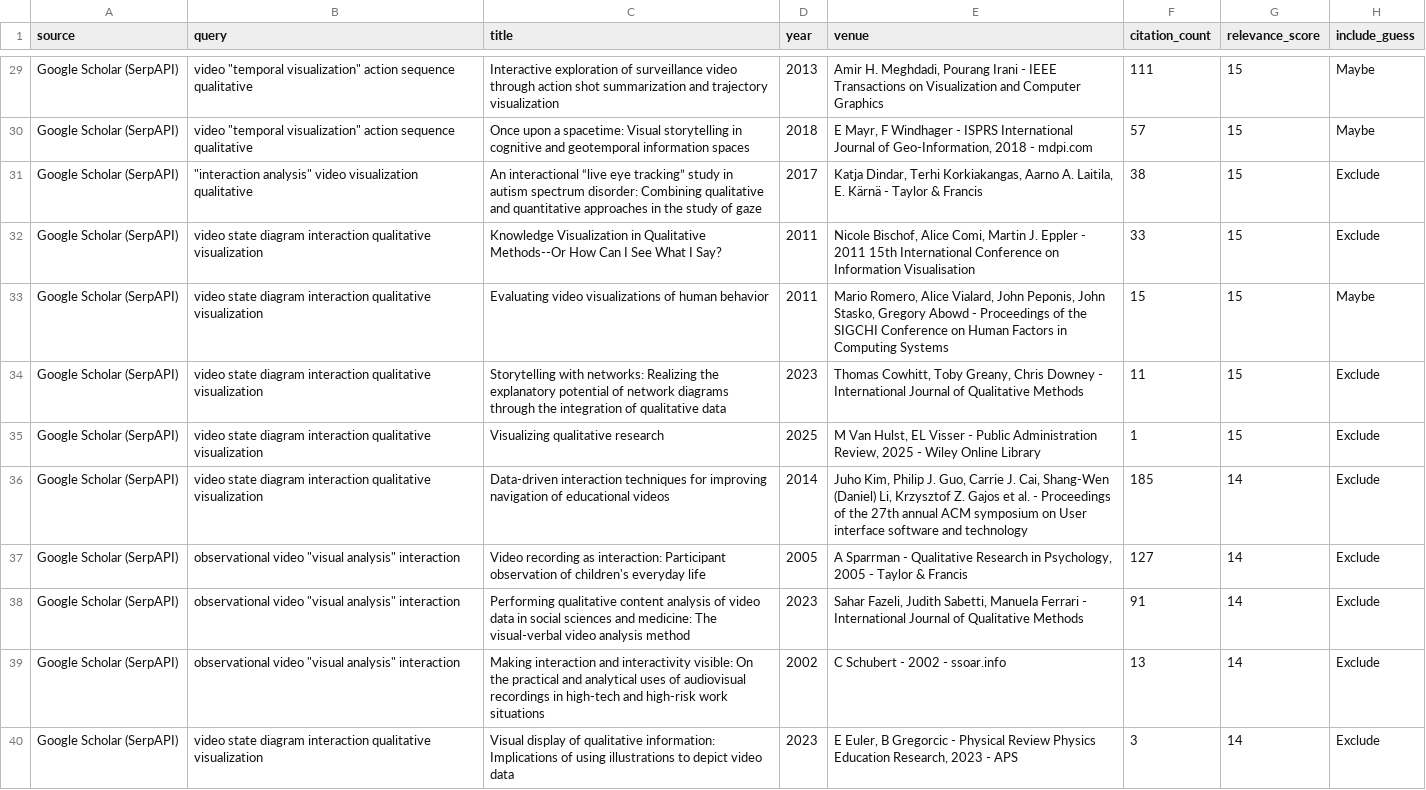
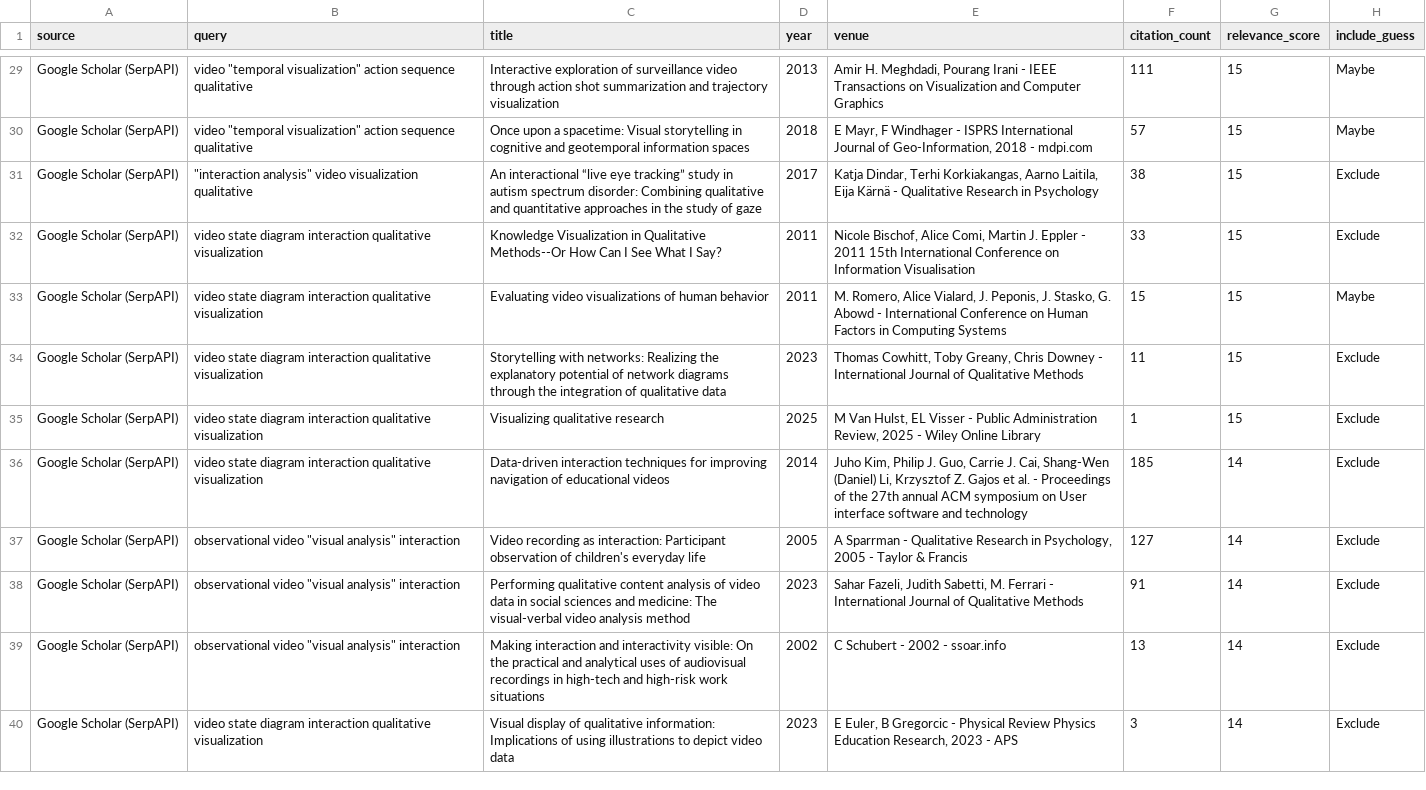
Before and after one commit to vismethod/vismethodliterature, a CSV file: paper_search_results.csv, drawn as a sheet; only a part is shown, gaps mark what is left out; the diff covers the shown part only; the diff names each change by its address in the sheet, - before the commit and + after, or states it on an @@ line.

```diff
--- a/paper_search_results.csv
+++ b/paper_search_results.csv
-E31 (venue): …Korkiakangas, Aarno A. Laitila, E. Kärnä - Taylor & Francis
+E31 (venue): …Korkiakangas, Aarno Laitila, Eija Kärnä - Qualitative Research in Psychology
-E33 (venue): Mario Romero, Alice Vialard, John Peponis, John Stasko, Gregory Abowd - Proceedings of the SIGCHI Conference on…
+E33 (venue): M. Romero, Alice Vialard, J. Peponis, J. Stasko, G. Abowd - International Conference on…
-E38 (venue): …Judith Sabetti, Manuela Ferrari -…
+E38 (venue): …Judith Sabetti, M. Ferrari -…
```
Also changed, not shown: 59 edited cells elsewhere in this file, 5 other files.
